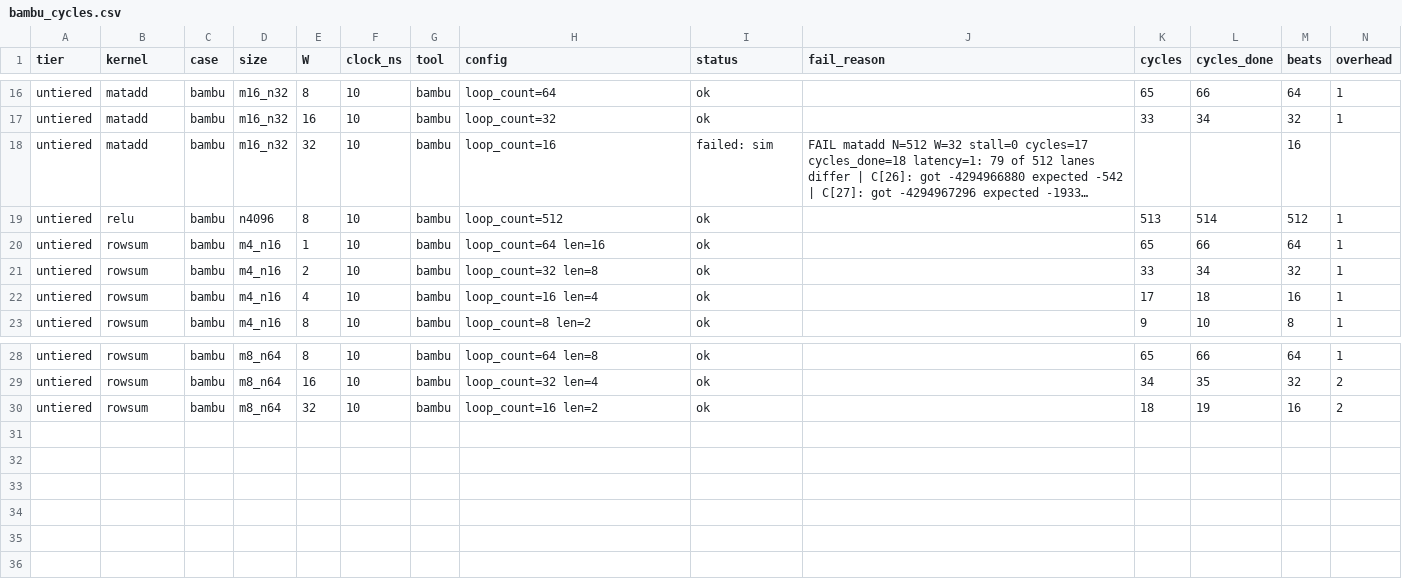
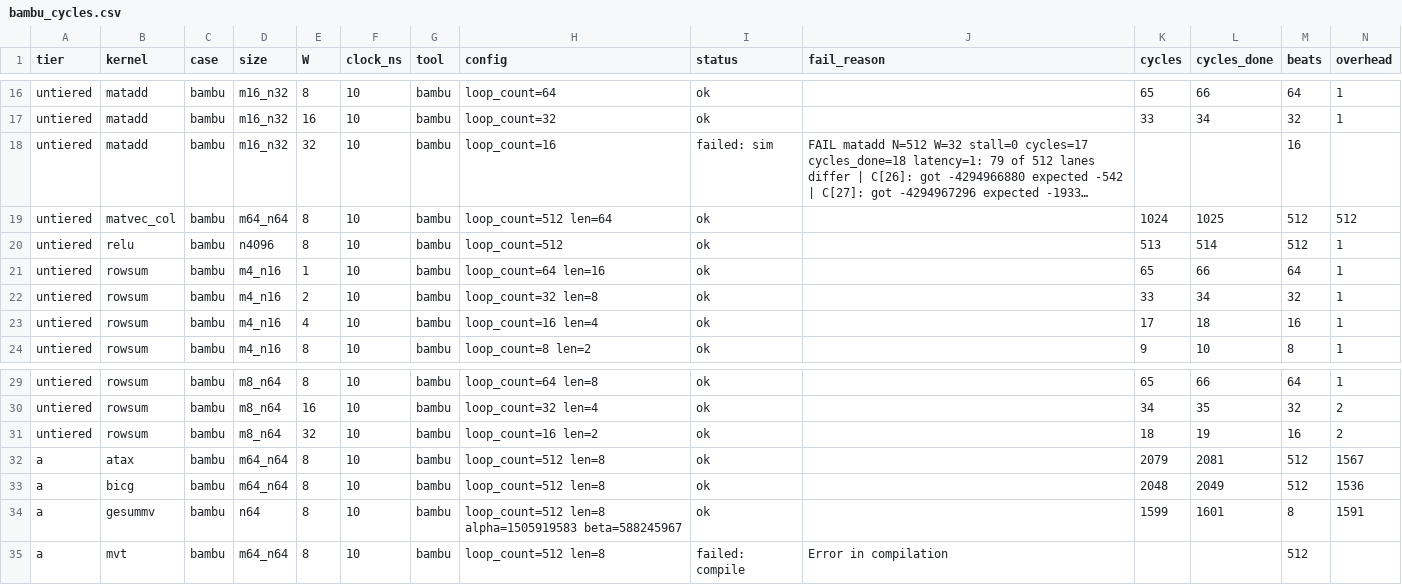
Before and after one commit to KULeuven-MICAS/snax-forge-experiments, a CSV file: results/bambu/bambu_cycles.csv, drawn as a sheet; only a part is shown, gaps mark what is left out; long unchanged cells end in …; rows hold the shown columns only; the diff names each change by its address in the sheet, - before the commit and + after, or states it on an @@ line.

```diff
--- a/results/bambu/bambu_cycles.csv
+++ b/results/bambu/bambu_cycles.csv
+row 19: untiered | matvec_col | bambu | m64_n64 | 8 | 10 | bambu | loop_count=512 len=64 | ok |  | 1024 | 1025 | 512 | 512
+row 32: a | atax | bambu | m64_n64 | 8 | 10 | bambu | loop_count=512 len=8 | ok |  | 2079 | 2081 | 512 | 1567
+row 33: a | bicg | bambu | m64_n64 | 8 | 10 | bambu | loop_count=512 len=8 | ok |  | 2048 | 2049 | 512 | 1536
+row 34: a | gesummv | bambu | n64 | 8 | 10 | bambu | loop_count=512 len=8 alpha=1505919583 beta=588245967 | ok |  | 1599 | 1601 | 8 | 1591
+row 35: a | mvt | bambu | m64_n64 | 8 | 10 | bambu | loop_count=512 len=8 | failed: compile | Error in compilation |  |  | 512
```
Also changed, not shown: results/hls/hls_cycles.csv, results/hls/hls_loops.csv, 5 other files.
